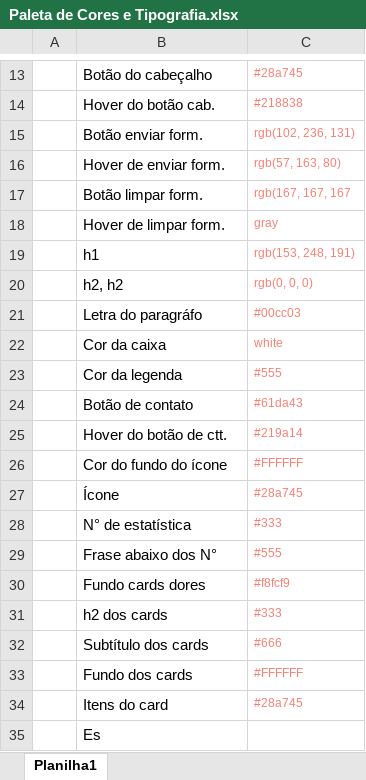
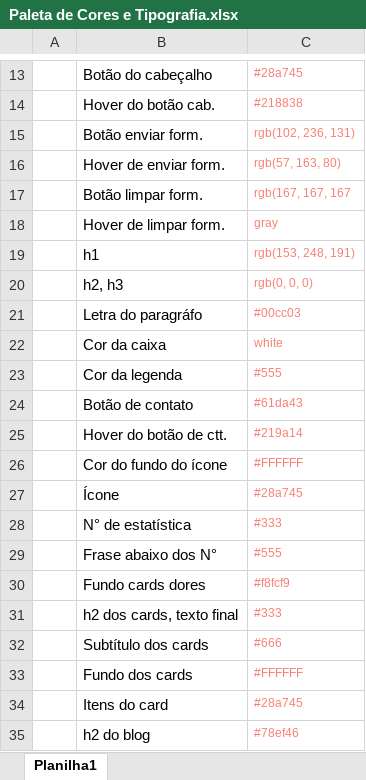
Before and after one commit to Emy-Nascimento07/Projeto-FinSave, an Excel workbook: Paleta de Cores e Tipografia.xlsx, sheet Planilha1, drawn as a sheet; only a part is shown, gaps mark what is left out; values as stored, in another font and other column widths than the file's, no borders; table styles not drawn; removed rows and columns are numbered as before the commit, all else as after; the diff names each change by its address in the sheet, - before the commit and + after, or states it on an @@ line.

Commit message:
arrumar logo e finalizar paleta de cores

```diff
--- a/Paleta de Cores e Tipografia.xlsx (sheet Planilha1)
+++ b/Paleta de Cores e Tipografia.xlsx (sheet Planilha1)
-B20: h2, h2
+B20: h2, h3
-B31: h2 dos cards
+B31: h2 dos cards, texto final
-row 35:  | Es
+row 35:  | h2 do blog | #78ef46
```
Also changed, not shown: 1 other file.
